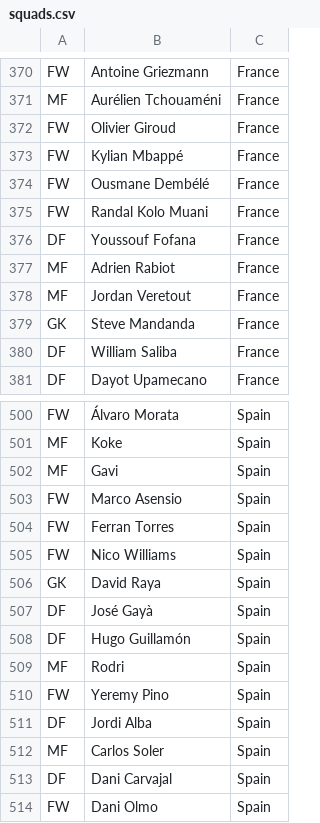
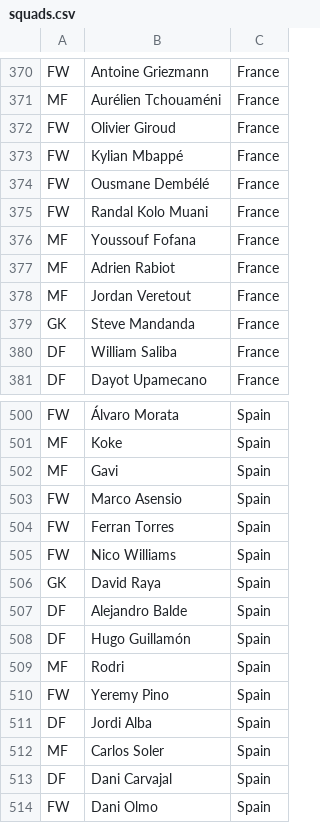
Before and after one commit to imaxseb/wc-2022-pot-luck-players, a CSV file: FIFA World Cup 2022/squads.csv, drawn as a sheet; only a part is shown, gaps mark what is left out.

Commit message:
Update to squads

```diff
--- a/FIFA World Cup 2022/squads.csv
+++ b/FIFA World Cup 2022/squads.csv
@@ -375,3 +375,3 @@ FW,Ousmane Dembélé,France
 FW,Randal Kolo Muani,France
-DF,Youssouf Fofana,France
+MF,Youssouf Fofana,France
 MF,Adrien Rabiot,France
@@ -506,3 +506,3 @@ FW,Nico Williams,Spain
 GK,David Raya,Spain
-DF,José Gayà,Spain
+DF,Alejandro Balde,Spain
 DF,Hugo Guillamón,Spain
```
